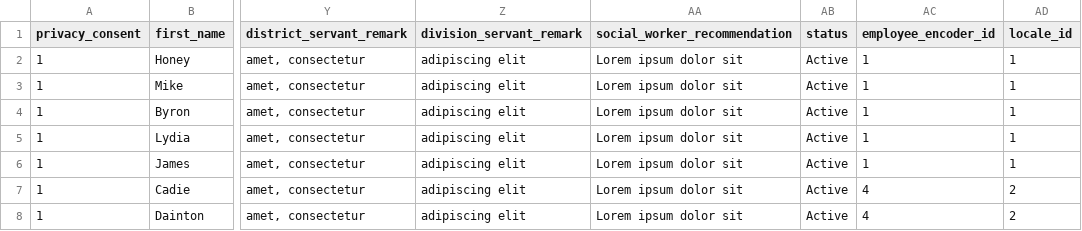
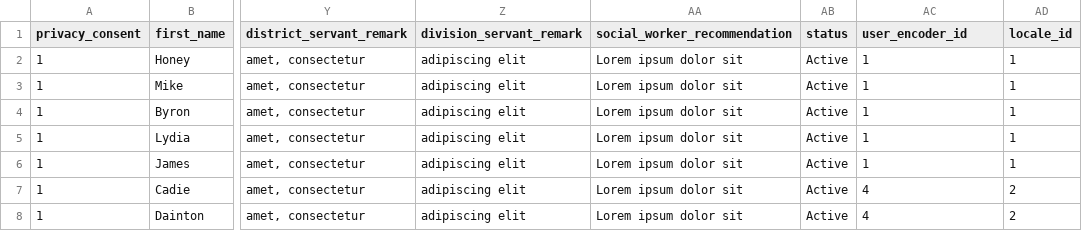
Before and after one commit to djsaballa/capstone-project, a CSV file: database/seeders/seeds/client_profiles.csv, drawn as a sheet; only a part is shown, gaps mark what is left out; the diff names each change by its address in the sheet, - before the commit and + after, or states it on an @@ line.

Commit message:
partial add profile

```diff
--- a/database/seeders/seeds/client_profiles.csv
+++ b/database/seeders/seeds/client_profiles.csv
-AC1: employee_encoder_id
+AC1: user_encoder_id
```
Also changed, not shown: database/seeders/seeds/histories.csv, database/seeders/seeds/inboxes.csv, 42 other files.
